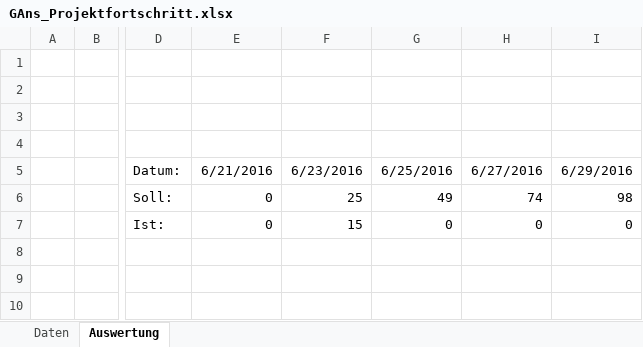
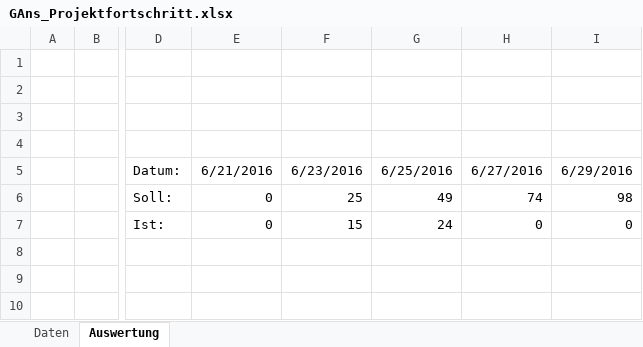
Before and after one commit to PSEProgrammgraphen/PSEDokumente, an Excel workbook: implementation/GAns_Projektfortschritt.xlsx, sheet Auswertung, drawn as a sheet; only a part is shown, gaps mark what is left out; values as stored, in another font and other column widths than the file's, no borders; charts and pictures not drawn; the diff names each change by its address in the sheet, - before the commit and + after, or states it on an @@ line.

Commit message:
Auswertung angepasst

```diff
--- a/implementation/GAns_Projektfortschritt.xlsx (sheet Auswertung)
+++ b/implementation/GAns_Projektfortschritt.xlsx (sheet Auswertung)
-G7: 0
+G7: 24
```
Also changed, not shown: charts or pictures.
